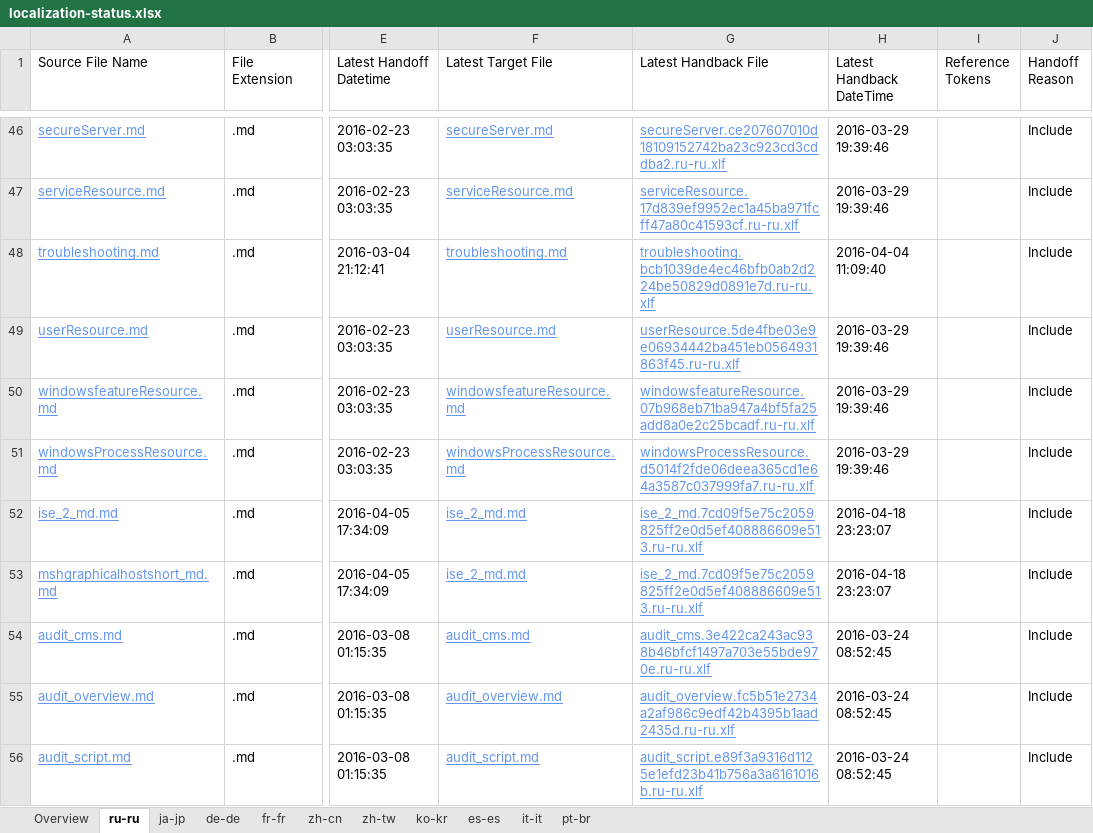
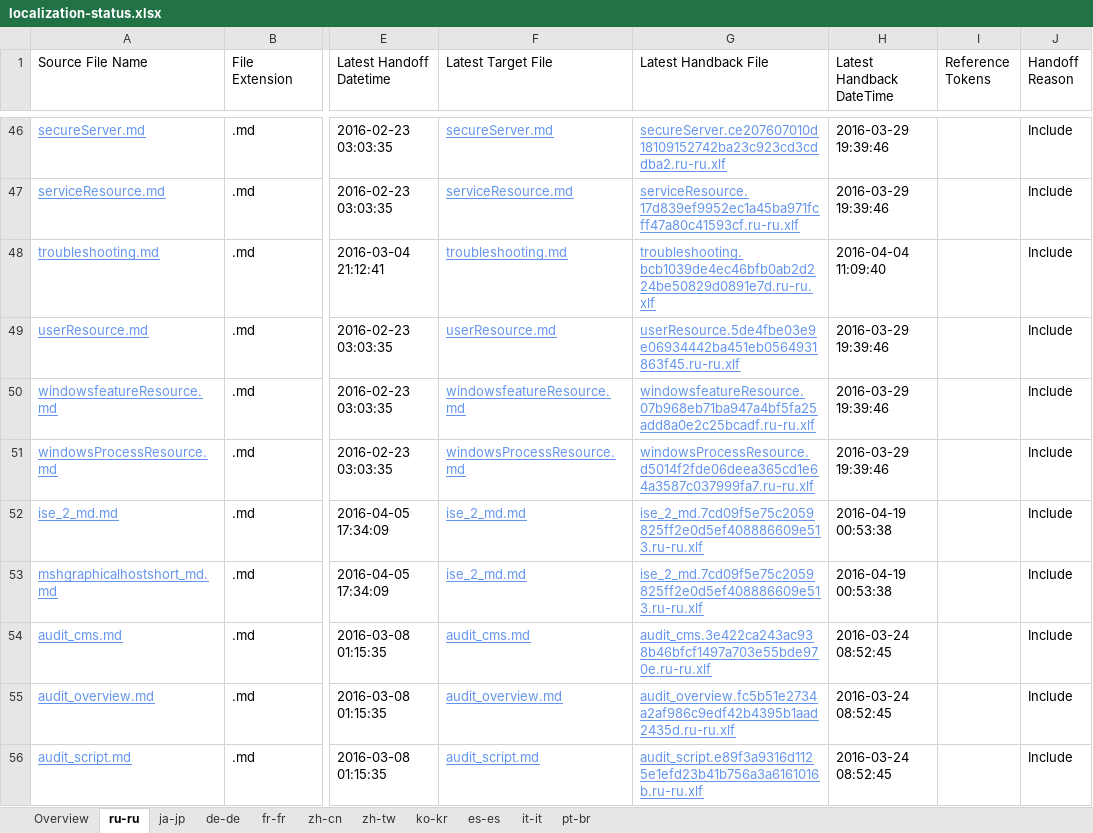
Before and after one commit to SonjaSaltzman/powerShell-Docs.handback, an Excel workbook: ol-handback/PowerShell/powerShell-Docs/live/localization-status.xlsx, sheet ru-ru, drawn as a sheet; only a part is shown, gaps mark what is left out; values as stored, in another font and other column widths than the file's, no borders; table styles not drawn; the diff names each change by its address in the sheet, - before the commit and + after, or states it on an @@ line.

Commit message:
Generate Report for Handback

```diff
--- a/ol-handback/PowerShell/powerShell-Docs/live/localization-status.xlsx (sheet ru-ru)
+++ b/ol-handback/PowerShell/powerShell-Docs/live/localization-status.xlsx (sheet ru-ru)
-H52:H53 (Latest Handback DateTime): 2016-04-18 23:23:07
+H52:H53 (Latest Handback DateTime): 2016-04-19 00:53:38
```
Also changed, not shown: ol-handback/PowerShell/powerShell-Docs/live/handback-status.xlsx.
